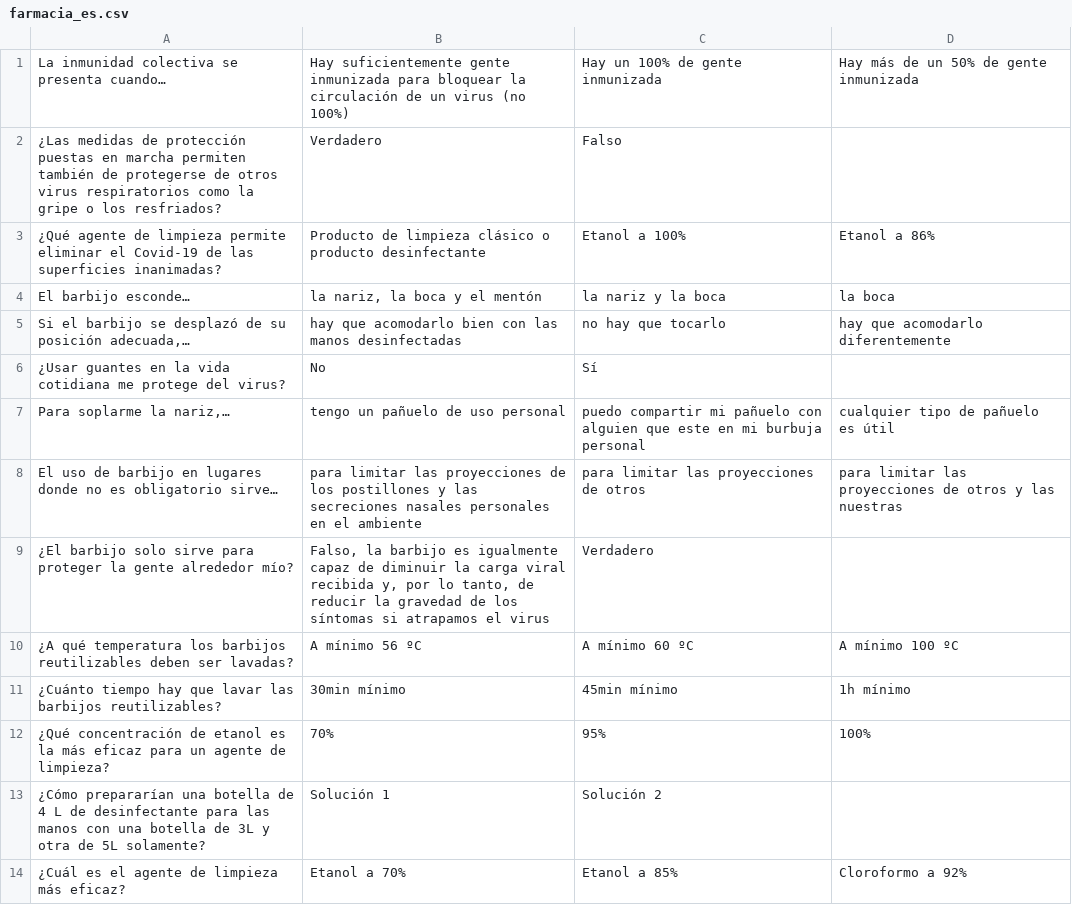
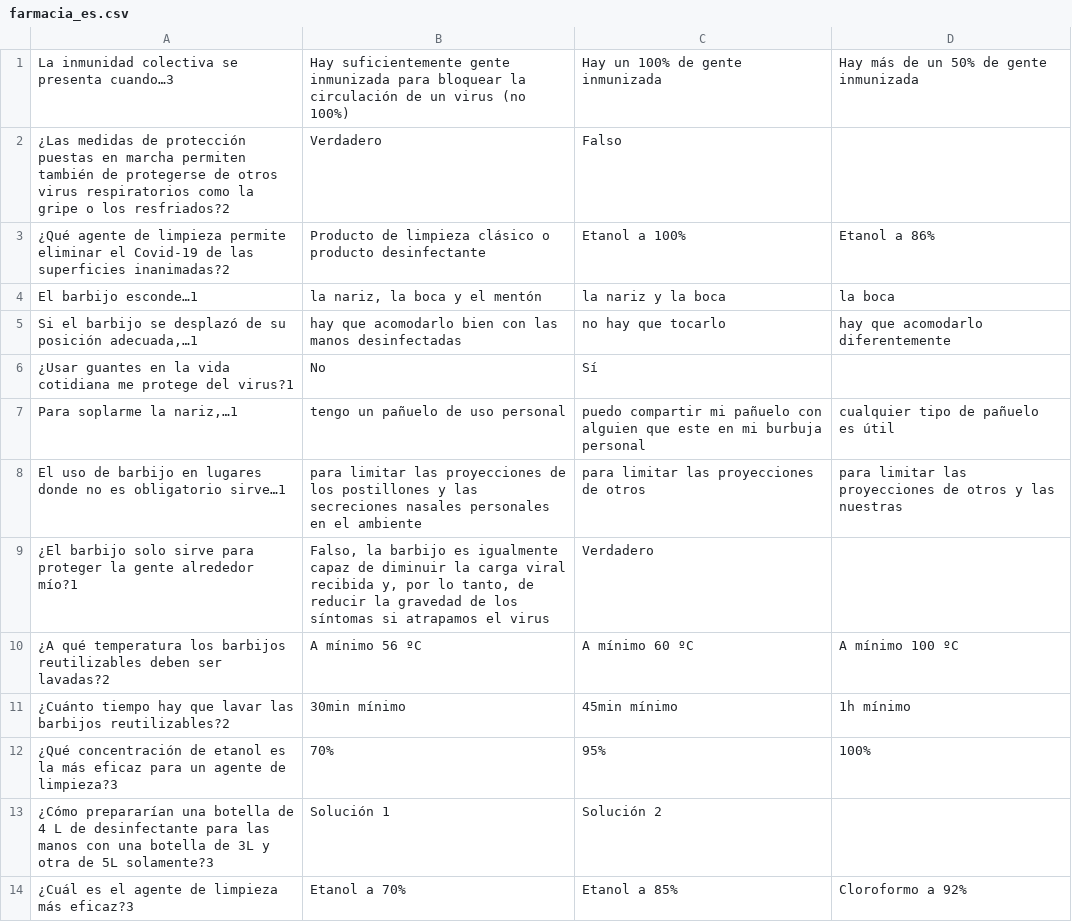
Before and after one commit to homemadelab/homemadelab.github.io, a CSV file: coronavirus/preguntas/farmacia_es.csv, drawn as a sheet; only a part is shown; the diff covers the shown part only.

```diff
--- a/coronavirus/preguntas/farmacia_es.csv
+++ b/coronavirus/preguntas/farmacia_es.csv
@@ -1,14 +1,14 @@
-La inmunidad colectiva se presenta cuando…;Hay suficientemente gente inmunizada para bloquear la circulación de un virus (no 100%);Hay un 100% de gente inmunizada;Hay más de un 50% de gente inmunizada
-¿Las medidas de protección puestas en marcha permiten también de protegerse de otros virus respiratorios como la gripe o los resfriados?;Verdadero;Falso
-¿Qué agente de limpieza permite eliminar el Covid-19 de las superficies inanimadas?;Producto de limpieza clásico o producto desinfectante;Etanol a 100%;Etanol a 86%
-El barbijo esconde…;la nariz, la boca y el mentón;la nariz y la boca;la boca
-Si el barbijo se desplazó de su posición adecuada,…;hay que acomodarlo bien con las manos desinfectadas;no hay que tocarlo;hay que acomodarlo diferentemente
-¿Usar guantes en la vida cotidiana me protege del virus?;No;Sí
-Para soplarme la nariz,…;tengo un pañuelo de uso personal;puedo compartir mi pañuelo con alguien que este en mi burbuja personal;cualquier tipo de pañuelo es útil
-El uso de barbijo en lugares donde no es obligatorio sirve…;para limitar las proyecciones de los postillones y las secreciones nasales personales en el ambiente;para limitar las proyecciones de otros;para limitar las proyecciones de otros y las nuestras
-¿El barbijo solo sirve para proteger la gente alrededor mío?;Falso, la barbijo es igualmente capaz de diminuir la carga viral recibida y, por lo tanto, de reducir la gravedad de los síntomas si atrapamos el virus;Verdadero
-¿A qué temperatura los barbijos reutilizables deben ser lavadas?;A mínimo 56 ºC;A mínimo 60 ºC;A mínimo 100 ºC
-¿Cuánto tiempo hay que lavar las barbijos reutilizables?;30min mínimo;45min mínimo;1h mínimo
-¿Qué concentración de etanol es la más eficaz para un agente de limpieza?;70%;95%;100%
-¿Cómo prepararían una botella de 4 L de desinfectante para las manos con una botella de 3L y otra de 5L solamente?;Solución 1;Solución 2
-¿Cuál es el agente de limpieza más eficaz?;Etanol a 70%;Etanol a 85%;Cloroformo a 92%
+La inmunidad colectiva se presenta cuando…3;Hay suficientemente gente inmunizada para bloquear la circulación de un virus (no 100%);Hay un 100% de gente inmunizada;Hay más de un 50% de gente inmunizada
+¿Las medidas de protección puestas en marcha permiten también de protegerse de otros virus respiratorios como la gripe o los resfriados?2;Verdadero;Falso
+¿Qué agente de limpieza permite eliminar el Covid-19 de las superficies inanimadas?2;Producto de limpieza clásico o producto desinfectante;Etanol a 100%;Etanol a 86%
+El barbijo esconde…1;la nariz, la boca y el mentón;la nariz y la boca;la boca
+Si el barbijo se desplazó de su posición adecuada,…1;hay que acomodarlo bien con las manos desinfectadas;no hay que tocarlo;hay que acomodarlo diferentemente
+¿Usar guantes en la vida cotidiana me protege del virus?1;No;Sí
+Para soplarme la nariz,…1;tengo un pañuelo de uso personal;puedo compartir mi pañuelo con alguien que este en mi burbuja personal;cualquier tipo de pañuelo es útil
+El uso de barbijo en lugares donde no es obligatorio sirve…1;para limitar las proyecciones de los postillones y las secreciones nasales personales en el ambiente;para limitar las proyecciones de otros;para limitar las proyecciones de otros y las nuestras
+¿El barbijo solo sirve para proteger la gente alrededor mío?1;Falso, la barbijo es igualmente capaz de diminuir la carga viral recibida y, por lo tanto, de reducir la gravedad de los síntomas si atrapamos el virus;Verdadero
+¿A qué temperatura los barbijos reutilizables deben ser lavadas?2;A mínimo 56 ºC;A mínimo 60 ºC;A mínimo 100 ºC
+¿Cuánto tiempo hay que lavar las barbijos reutilizables?2;30min mínimo;45min mínimo;1h mínimo
+¿Qué concentración de etanol es la más eficaz para un agente de limpieza?3;70%;95%;100%
+¿Cómo prepararían una botella de 4 L de desinfectante para las manos con una botella de 3L y otra de 5L solamente?3;Solución 1;Solución 2
+¿Cuál es el agente de limpieza más eficaz?3;Etanol a 70%;Etanol a 85%;Cloroformo a 92%
```
Also changed, not shown: 16 edited cells elsewhere in this file, coronavirus/preguntas/farmacia_en.csv, coronavirus/preguntas/farmacia_fr.csv, 1 other file.
